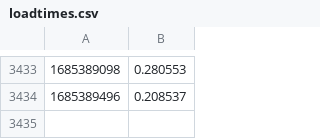
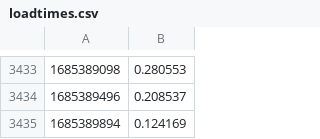
Before and after one commit to andiraduta/monitor-loading-time, a CSV file: loadtimes.csv, drawn as a sheet; only a part is shown, gaps mark what is left out; the diff names each change by its address in the sheet, - before the commit and + after, or states it on an @@ line.

```diff
--- a/loadtimes.csv
+++ b/loadtimes.csv
+row 3435: 1685389894 | 0.124169
```
Also changed, not shown: loadtimes2.csv.
